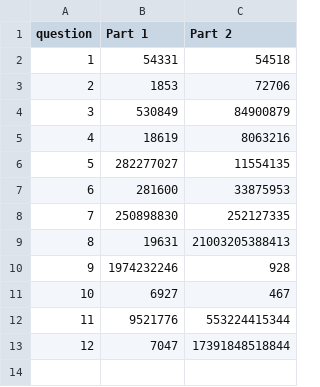
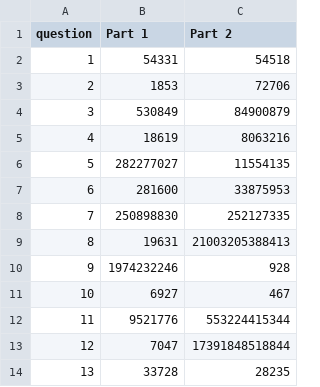
Before and after one commit to vedic-partap/advent_of_code_2023, a CSV file: results.csv, drawn as a sheet; the diff names each change by its address in the sheet, - before the commit and + after, or states it on an @@ line.

```diff
--- a/results.csv
+++ b/results.csv
+row 14: 13 | 33728 | 28235
```
Also changed, not shown: 2 other files.
